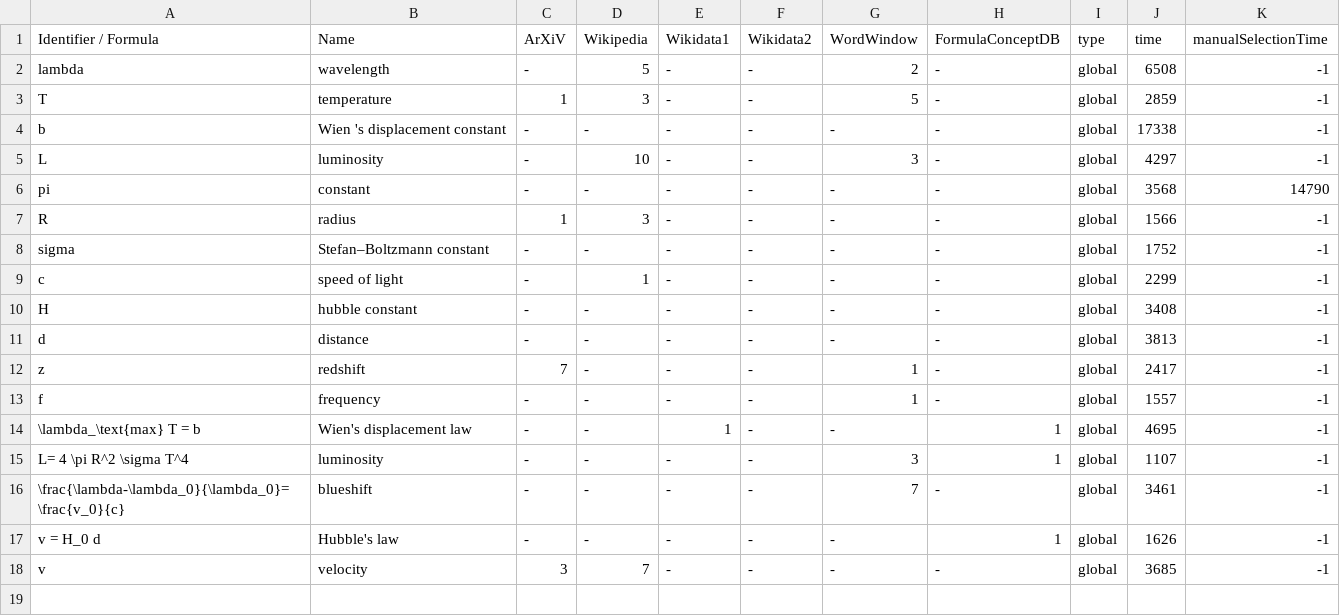
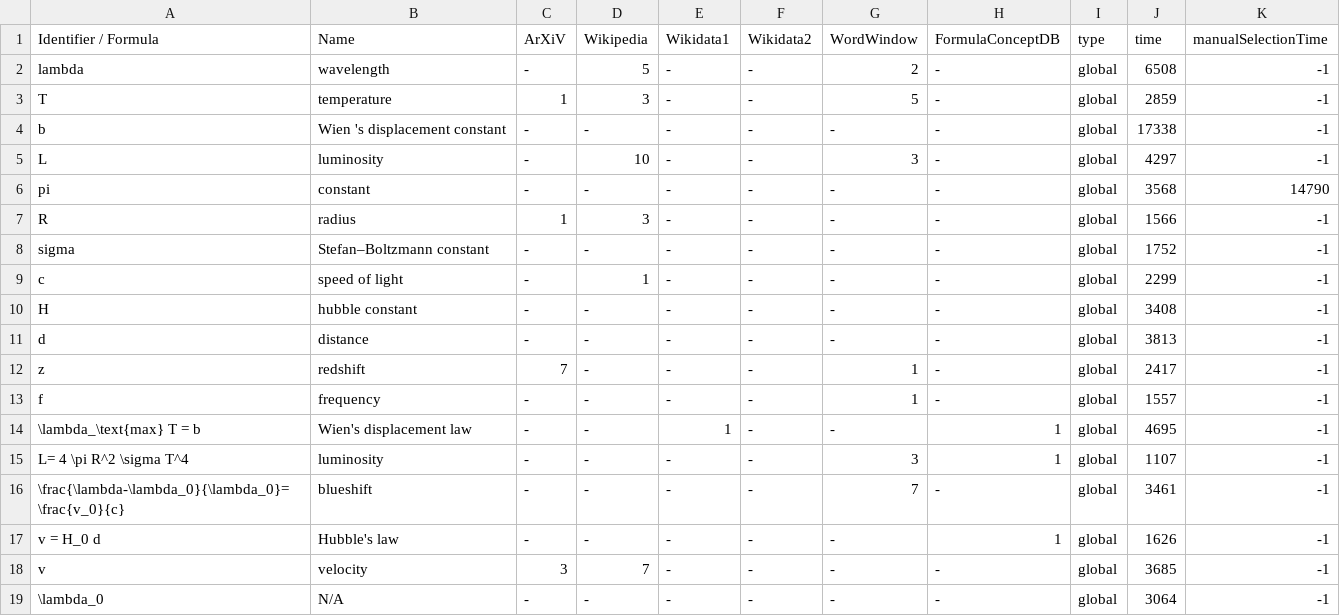
Before and after one commit to gipplab/dataAnnoMathTex, a CSV file: evaluation/Astronomical_spectroscopy.csv, drawn as a sheet; the diff names each change by its address in the sheet, - before the commit and + after, or states it on an @@ line.

Commit message:
updating file evaluation/Astronomical_spectroscopy.csv

```diff
--- a/evaluation/Astronomical_spectroscopy.csv
+++ b/evaluation/Astronomical_spectroscopy.csv
+row 19: \lambda_0 | N/A | - | - | - | - | - | - | global | 3064 | -1
```
